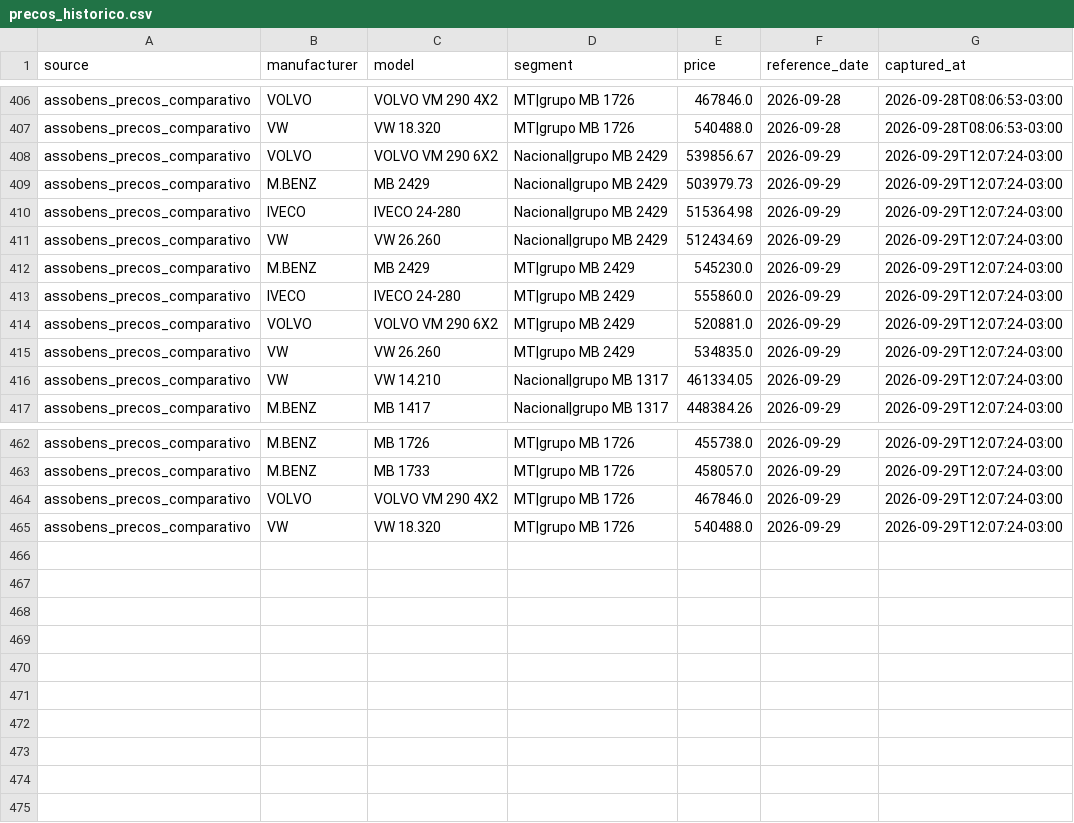
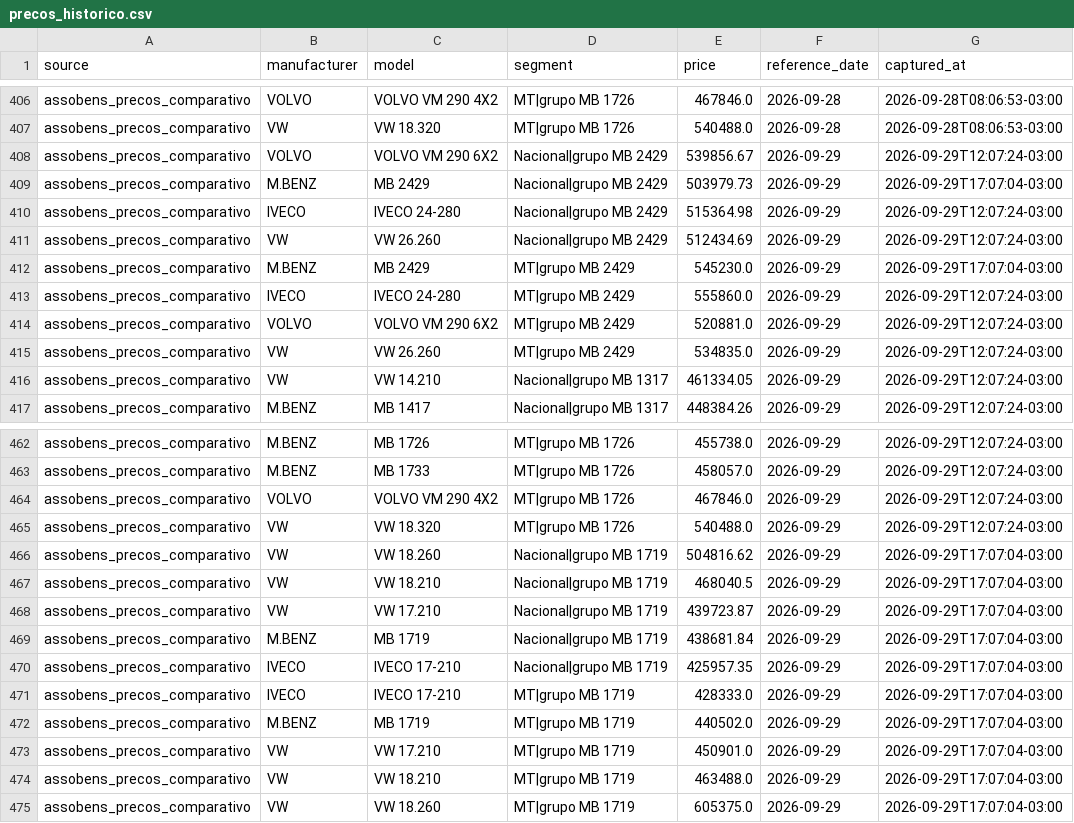
Before and after one commit to sizervincio-cyber/TorreTecar, a CSV file: Analityc share/assobens/precos_historico.csv, drawn as a sheet; only a part is shown, gaps mark what is left out.

Commit message:
data: sincronização ASSOBENS 29/09/2026 17:07 [skip ci]

```diff
--- a/Analityc share/assobens/precos_historico.csv
+++ b/Analityc share/assobens/precos_historico.csv
@@ -408,6 +408,6 @@ assobens_precos_comparativo,VW,VW 18.320,MT|grupo MB 1726,540488.0,2026-09-28,20
 assobens_precos_comparativo,VOLVO,VOLVO VM 290 6X2,Nacional|grupo MB 2429,539856.67,2026-09-29,2026-09-29T12:07:24-03:00
-assobens_precos_comparativo,M.BENZ,MB 2429,Nacional|grupo MB 2429,503979.73,2026-09-29,2026-09-29T12:07:24-03:00
+assobens_precos_comparativo,M.BENZ,MB 2429,Nacional|grupo MB 2429,503979.73,2026-09-29,2026-09-29T17:07:04-03:00
 assobens_precos_comparativo,IVECO,IVECO 24-280,Nacional|grupo MB 2429,515364.98,2026-09-29,2026-09-29T12:07:24-03:00
 assobens_precos_comparativo,VW,VW 26.260,Nacional|grupo MB 2429,512434.69,2026-09-29,2026-09-29T12:07:24-03:00
-assobens_precos_comparativo,M.BENZ,MB 2429,MT|grupo MB 2429,545230.0,2026-09-29,2026-09-29T12:07:24-03:00
+assobens_precos_comparativo,M.BENZ,MB 2429,MT|grupo MB 2429,545230.0,2026-09-29,2026-09-29T17:07:04-03:00
 assobens_precos_comparativo,IVECO,IVECO 24-280,MT|grupo MB 2429,555860.0,2026-09-29,2026-09-29T12:07:24-03:00
@@ -465 +465,11 @@ assobens_precos_comparativo,VOLVO,VOLVO VM 290 4X2,MT|grupo MB 1726,467846.0,202
 assobens_precos_comparativo,VW,VW 18.320,MT|grupo MB 1726,540488.0,2026-09-29,2026-09-29T12:07:24-03:00
+assobens_precos_comparativo,VW,VW 18.260,Nacional|grupo MB 1719,504816.62,2026-09-29,2026-09-29T17:07:04-03:00
+assobens_precos_comparativo,VW,VW 18.210,Nacional|grupo MB 1719,468040.5,2026-09-29,2026-09-29T17:07:04-03:00
+assobens_precos_comparativo,VW,VW 17.210,Nacional|grupo MB 1719,439723.87,2026-09-29,2026-09-29T17:07:04-03:00
+assobens_precos_comparativo,M.BENZ,MB 1719,Nacional|grupo MB 1719,438681.84,2026-09-29,2026-09-29T17:07:04-03:00
+assobens_precos_comparativo,IVECO,IVECO 17-210,Nacional|grupo MB 1719,425957.35,2026-09-29,2026-09-29T17:07:04-03:00
+assobens_precos_comparativo,IVECO,IVECO 17-210,MT|grupo MB 1719,428333.0,2026-09-29,2026-09-29T17:07:04-03:00
+assobens_precos_comparativo,M.BENZ,MB 1719,MT|grupo MB 1719,440502.0,2026-09-29,2026-09-29T17:07:04-03:00
+assobens_precos_comparativo,VW,VW 17.210,MT|grupo MB 1719,450901.0,2026-09-29,2026-09-29T17:07:04-03:00
+assobens_precos_comparativo,VW,VW 18.210,MT|grupo MB 1719,463488.0,2026-09-29,2026-09-29T17:07:04-03:00
+assobens_precos_comparativo,VW,VW 18.260,MT|grupo MB 1719,605375.0,2026-09-29,2026-09-29T17:07:04-03:00
```
Also changed, not shown: 3 other files.
